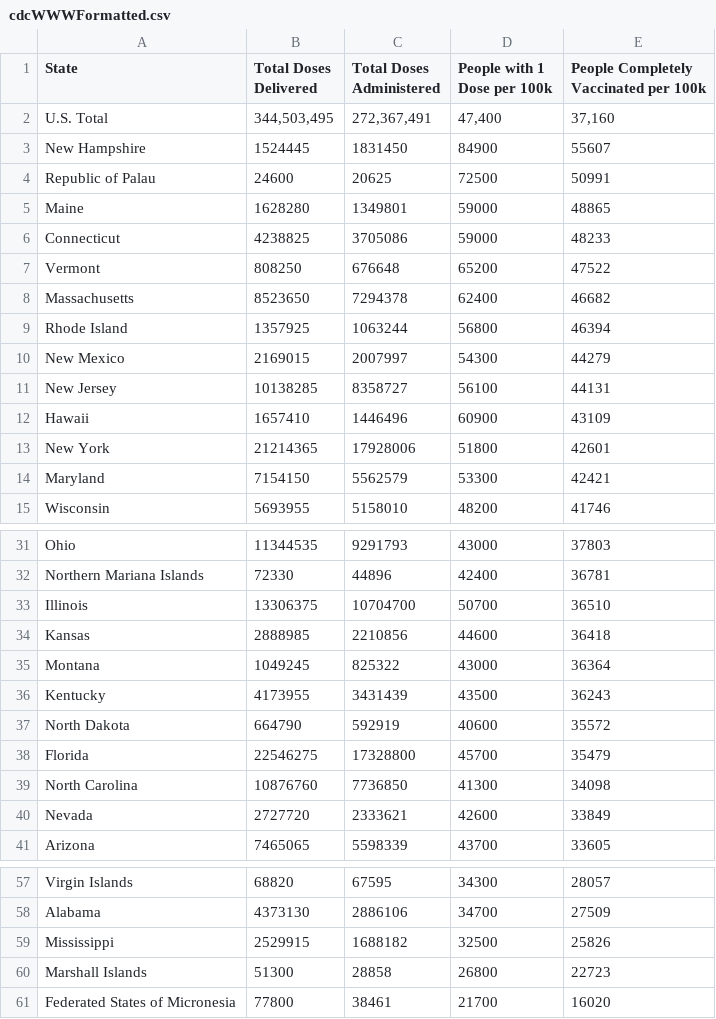
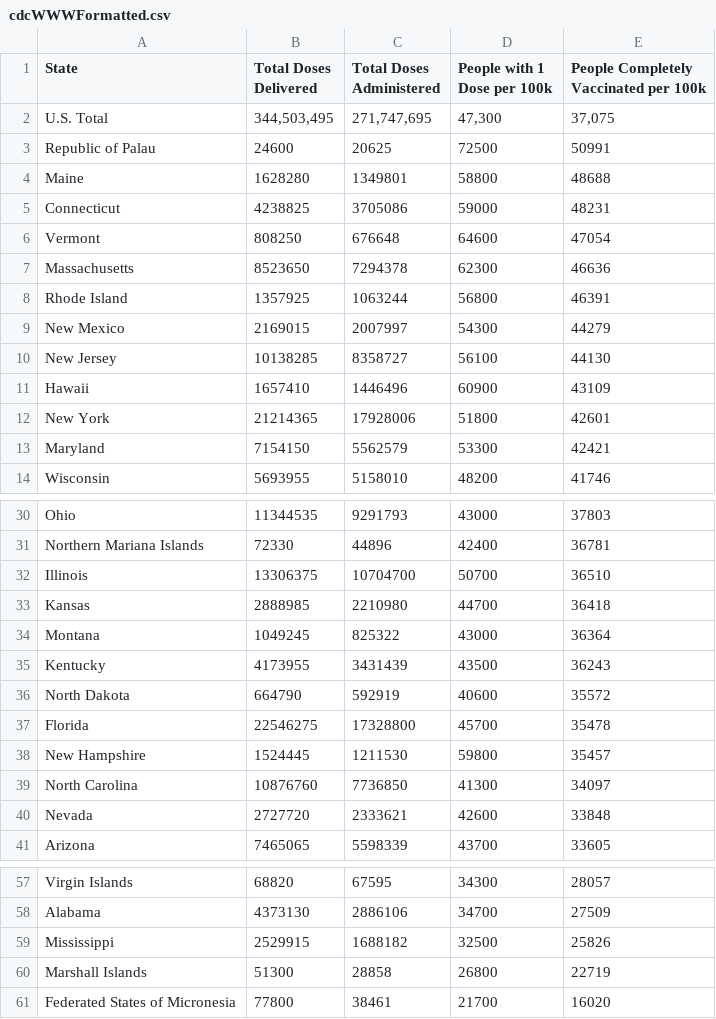
Before and after one commit to anesta95/veryWellVaccineDataTracker, a CSV file: chartData/cdcWWWFormatted.csv, drawn as a sheet; only a part is shown, gaps mark what is left out.

```diff
--- a/chartData/cdcWWWFormatted.csv
+++ b/chartData/cdcWWWFormatted.csv
@@ -1,12 +1,11 @@
 State,Total Doses Delivered,Total Doses Administered,People with 1 Dose per 100k,People Completely Vaccinated per 100k
-U.S. Total,"344,503,495","272,367,491","47,400","37,160"
-New Hampshire,1524445,1831450,84900,55607
+U.S. Total,"344,503,495","271,747,695","47,300","37,075"
 Republic of Palau,24600,20625,72500,50991
-Maine,1628280,1349801,59000,48865
-Connecticut,4238825,3705086,59000,48233
-Vermont,808250,676648,65200,47522
-Massachusetts,8523650,7294378,62400,46682
-Rhode Island,1357925,1063244,56800,46394
+Maine,1628280,1349801,58800,48688
+Connecticut,4238825,3705086,59000,48231
+Vermont,808250,676648,64600,47054
+Massachusetts,8523650,7294378,62300,46636
+Rhode Island,1357925,1063244,56800,46391
 New Mexico,2169015,2007997,54300,44279
-New Jersey,10138285,8358727,56100,44131
+New Jersey,10138285,8358727,56100,44130
 Hawaii,1657410,1446496,60900,43109
@@ -33,3 +32,3 @@ Northern Mariana Islands,72330,44896,42400,36781
 Illinois,13306375,10704700,50700,36510
-Kansas,2888985,2210856,44600,36418
+Kansas,2888985,2210980,44700,36418
 Montana,1049245,825322,43000,36364
@@ -37,5 +36,6 @@ Kentucky,4173955,3431439,43500,36243
 North Dakota,664790,592919,40600,35572
-Florida,22546275,17328800,45700,35479
-North Carolina,10876760,7736850,41300,34098
-Nevada,2727720,2333621,42600,33849
+Florida,22546275,17328800,45700,35478
+New Hampshire,1524445,1211530,59800,35457
+North Carolina,10876760,7736850,41300,34097
+Nevada,2727720,2333621,42600,33848
 Arizona,7465065,5598339,43700,33605
@@ -59,3 +59,3 @@ Alabama,4373130,2886106,34700,27509
 Mississippi,2529915,1688182,32500,25826
-Marshall Islands,51300,28858,26800,22723
+Marshall Islands,51300,28858,26800,22719
 Federated States of Micronesia,77800,38461,21700,16020
```
Also changed, not shown: chartData/areWeThereYet.csv, chartData/cdcMap.csv, 2 other files.
